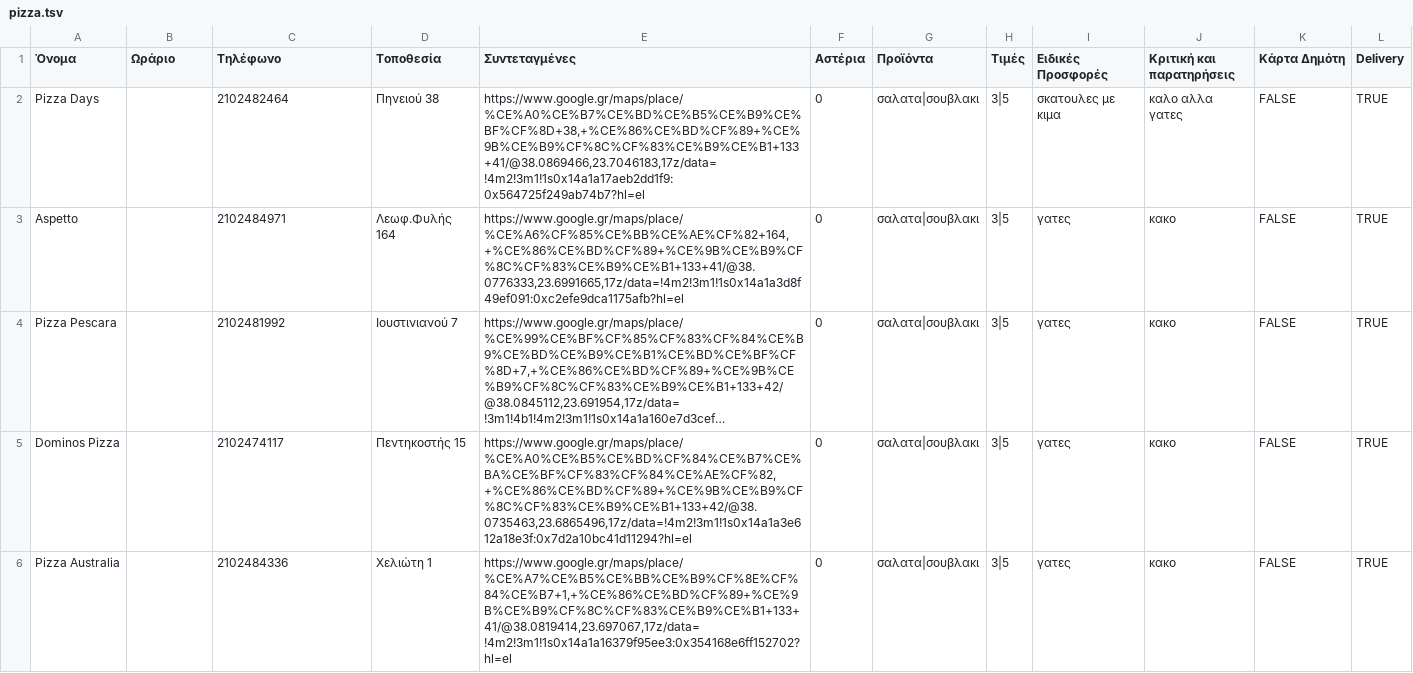
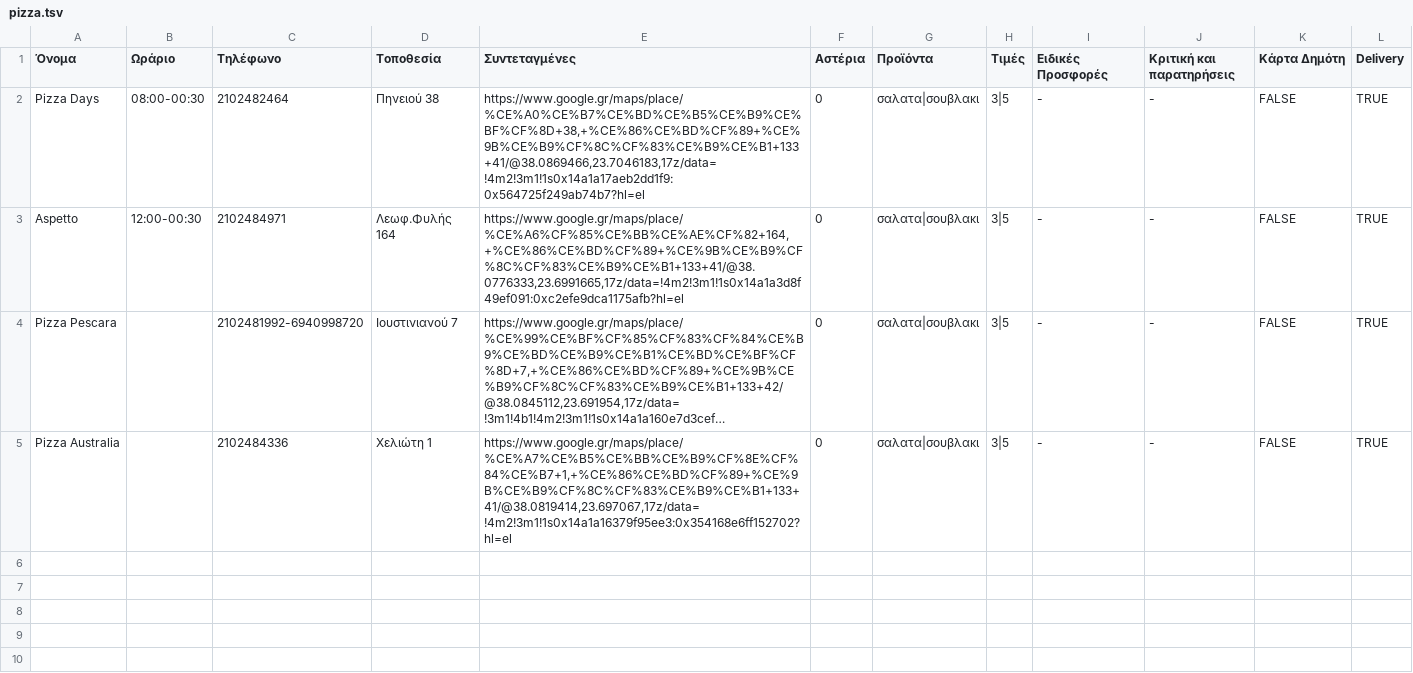
Before and after one commit to Zarkopafilis/FyliDeliveryStars, a TSV file: FyliDeliveryStars/app/src/main/assets/pizza.tsv, drawn as a sheet; long unchanged cells end in …; removed rows and columns are numbered as before the commit, all else as after; the diff names each change by its address in the sheet, - before the commit and + after, or states it on an @@ line.

```diff
--- a/FyliDeliveryStars/app/src/main/assets/pizza.tsv
+++ b/FyliDeliveryStars/app/src/main/assets/pizza.tsv
-B2 (Ωράριο): (empty)
+B2 (Ωράριο): 08:00-00:30
-I2 (Ειδικές Προσφορές): σκατουλες με κιμα
+I2 (Ειδικές Προσφορές): -
-J2 (Κριτική και παρατηρήσεις): καλο αλλα γατες
+J2 (Κριτική και παρατηρήσεις): -
-B3 (Ωράριο): (empty)
+B3 (Ωράριο): 12:00-00:30
-I3:I4 (Ειδικές Προσφορές): γατες
+I3:I4 (Ειδικές Προσφορές): -
-J3:J4 (Κριτική και παρατηρήσεις): κακο
+J3:J4 (Κριτική και παρατηρήσεις): -
-C4 (Τηλέφωνο): 2102481992
+C4 (Τηλέφωνο): 2102481992-6940998720
-row 5: Dominos Pizza |  | 2102474117 | Πεντηκοστής 15 | https://www.google.gr/maps/place/%CE%A0%CE%B5%CE%BD%CF%84%CE%B7%CE%BA%CE%BF%CF%83%CF%84%CE%AE%CF%82,+%CE%86%CE%BD%CF%89+%CE%9B%CE%B9%CF%8C%CF%83%CE%B9%CE%B1+133+42/@38.0735463,23.6865496,17z/data=!4m2!3m1!1s0x14a1a3e612a18e3f:0x7d2a10bc41d11294?hl=el | 0 | σαλατα|σουβλακι | 3|5 | γατες | κακο | FALSE | TRUE
-I5 (Ειδικές Προσφορές): γατες
+I5 (Ειδικές Προσφορές): -
-J5 (Κριτική και παρατηρήσεις): κακο
+J5 (Κριτική και παρατηρήσεις): -
```
Also changed, not shown: FyliDeliveryStars/app/src/main/assets/coffee.tsv, FyliDeliveryStars/app/src/main/assets/pancake.tsv, 7 other files.
